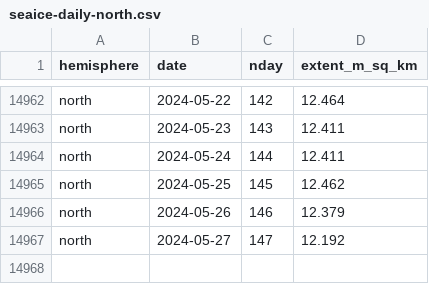
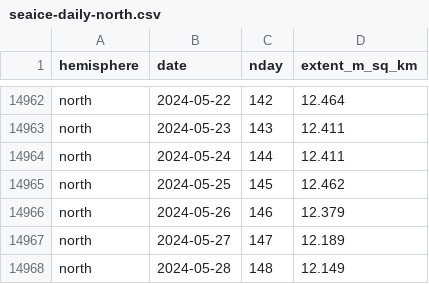
Before and after one commit to 360-info/tracker-seaice, a CSV file: data/seaice-daily-north.csv, drawn as a sheet; only a part is shown, gaps mark what is left out.

```diff
--- a/data/seaice-daily-north.csv
+++ b/data/seaice-daily-north.csv
@@ -14966,2 +14966,3 @@ north,2024-05-25,145,12.462
 north,2024-05-26,146,12.379
-north,2024-05-27,147,12.192
+north,2024-05-27,147,12.189
+north,2024-05-28,148,12.149
```
Also changed, not shown: data/seaice-daily-south.csv, data/seaice-thisyear-north.csv, 1 other file.
